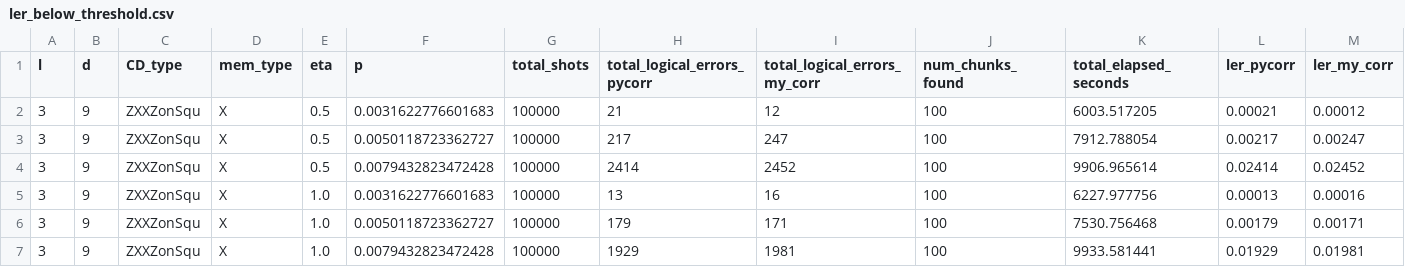
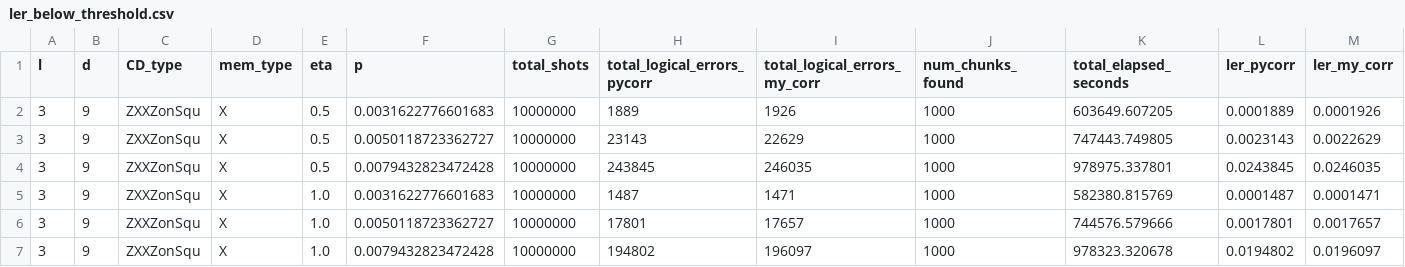
Before and after one commit to acatspirit/correlated_error_biased_noise, a CSV file: ler_below_threshold.csv, drawn as a sheet; only a part is shown; the diff covers the shown part only.

```diff
--- a/ler_below_threshold.csv
+++ b/ler_below_threshold.csv
@@ -1,7 +1,7 @@
 l,d,CD_type,mem_type,eta,p,total_shots,total_logical_errors_pycorr,total_logical_errors_my_corr,num_chunks_found,total_elapsed_seconds,ler_pycorr,ler_my_corr
-3,9,ZXXZonSqu,X,0.5,0.0031622776601683,100000,21,12,100,6003.517205,0.00021,0.00012
-3,9,ZXXZonSqu,X,0.5,0.0050118723362727,100000,217,247,100,7912.788054,0.00217,0.00247
-3,9,ZXXZonSqu,X,0.5,0.0079432823472428,100000,2414,2452,100,9906.965614,0.02414,0.02452
-3,9,ZXXZonSqu,X,1.0,0.0031622776601683,100000,13,16,100,6227.977756,0.00013,0.00016
-3,9,ZXXZonSqu,X,1.0,0.0050118723362727,100000,179,171,100,7530.756468,0.00179,0.00171
-3,9,ZXXZonSqu,X,1.0,0.0079432823472428,100000,1929,1981,100,9933.581441,0.01929,0.01981
+3,9,ZXXZonSqu,X,0.5,0.0031622776601683,10000000,1889,1926,1000,603649.607205,0.0001889,0.0001926
+3,9,ZXXZonSqu,X,0.5,0.0050118723362727,10000000,23143,22629,1000,747443.749805,0.0023143,0.0022629
+3,9,ZXXZonSqu,X,0.5,0.0079432823472428,10000000,243845,246035,1000,978975.337801,0.0243845,0.0246035
+3,9,ZXXZonSqu,X,1.0,0.0031622776601683,10000000,1487,1471,1000,582380.815769,0.0001487,0.0001471
+3,9,ZXXZonSqu,X,1.0,0.0050118723362727,10000000,17801,17657,1000,744576.579666,0.0017801,0.0017657
+3,9,ZXXZonSqu,X,1.0,0.0079432823472428,10000000,194802,196097,1000,978323.320678,0.0194802,0.0196097
```
Also changed, not shown: 21 edited cells elsewhere in this file, 7 other files.
